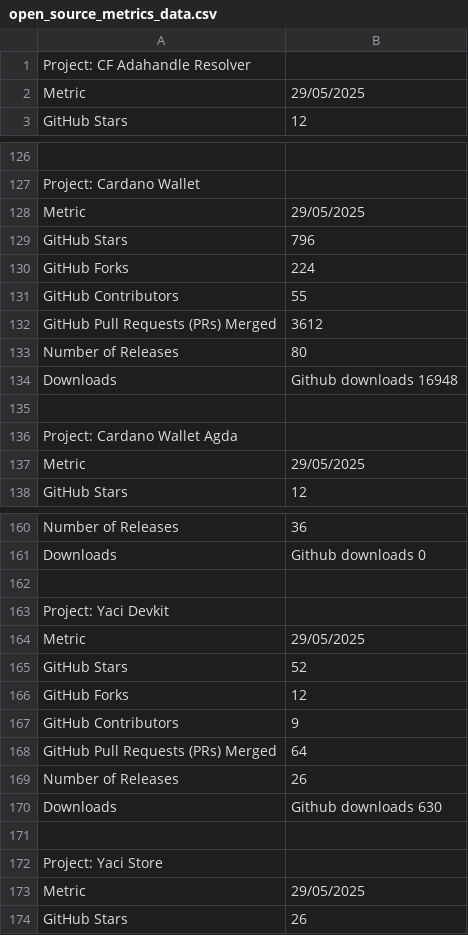
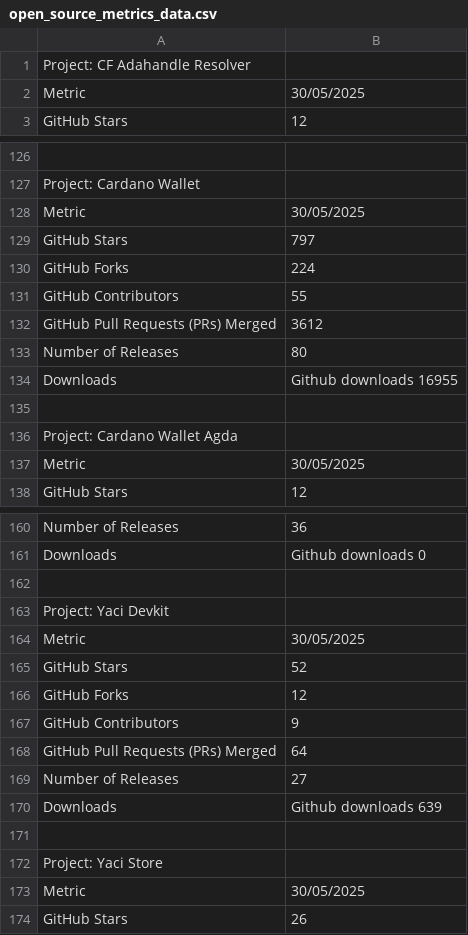
Before and after one commit to darlisagc/Open_source_metrics, a CSV file: open_source_metrics_data.csv, drawn as a sheet; only a part is shown, gaps mark what is left out; the diff covers the shown part only; the diff names each change by its address in the sheet, - before the commit and + after, or states it on an @@ line.

```diff
--- a/open_source_metrics_data.csv
+++ b/open_source_metrics_data.csv
-B2: 29/05/2025
+B2: 30/05/2025
-B128: 29/05/2025
+B128: 30/05/2025
-B129: 796
+B129: 797
-B134: Github downloads 16948
+B134: Github downloads 16955
-B137: 29/05/2025
+B137: 30/05/2025
-B164: 29/05/2025
+B164: 30/05/2025
-B169: 26
+B169: 27
-B170: Github downloads 630
+B170: Github downloads 639
-B173: 29/05/2025
+B173: 30/05/2025
```
Also changed, not shown: 20 edited cells elsewhere in this file, 2 other files.
